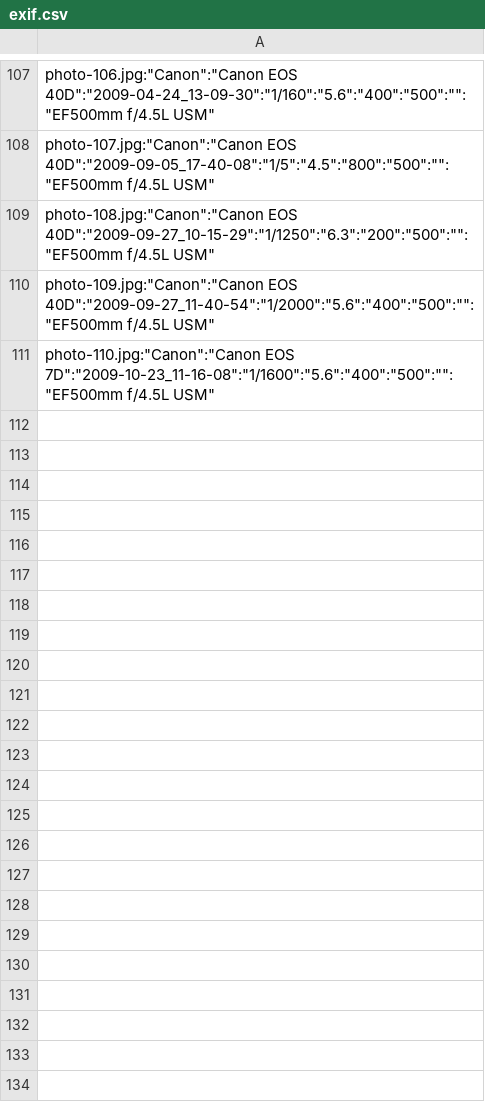
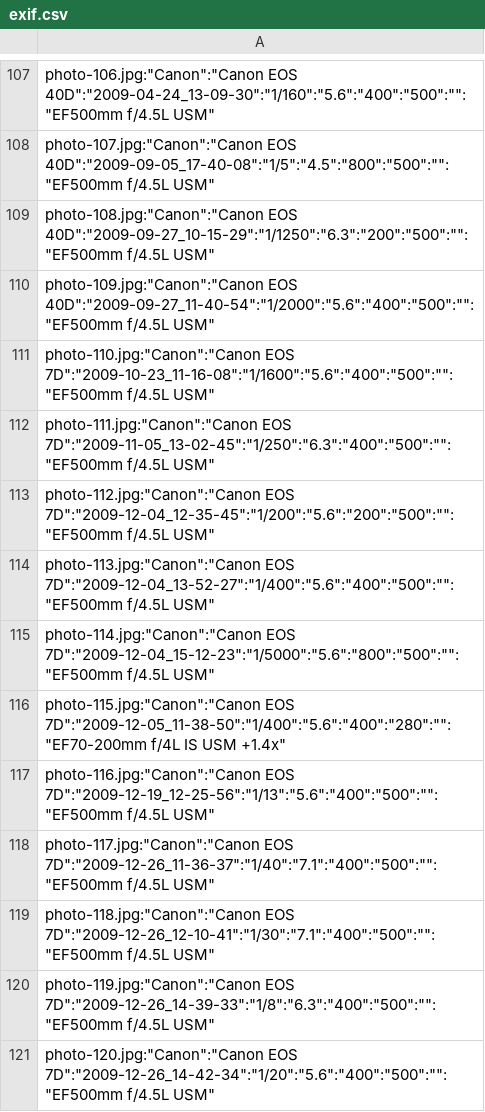
Before and after one commit to bbirdnok/bbirdnok.com, a CSV file: exif.csv, drawn as a sheet; only a part is shown, gaps mark what is left out; the diff names each change by its address in the sheet, - before the commit and + after, or states it on an @@ line.

Commit message:
Add photos 111-120 (10 new gallery entries, 5 new species)
Gallery: 110 -> 120 photos. All new shots are Canon EOS 7D.
EXIF: 10 new entries appended.

New species (5):
- นกกินปลีคอแดง / Crimson Sunbird (photo-111, LC)
- นกเขนหางแดง / Daurian Redstart (photo-112/113, LC)
- นกกินปลีคอดำ / Black-throated Sunbird (photo-114, LC)
- นกจับแมลงดำอกสีส้ม / Mugimaki Flycatcher (photo-117/118, LC)
- นกเดินดงญี่ปุ่น / Japanese Thrush (photo-119/120, LC)

Existing species extended (2):
- นกแว่นตาขาวสีทอง / Indian White-eye gains photo-115 (was 2, now 3)
- นกจับแมลงสีฟ้า / Hainan Blue Flycatcher gains photo-116 (was 2, now 3)

LENS_NAME_MAP: add Canon EOS 7D + EF70-200mm f/4L IS USM +1.4x
(first appearance of the 70-200 lens / 1.4× teleconverter combo on photo-115).

Species table: 67 -> 72 rows. SPECIES_PHOTOS: 67 -> 72 entries.

```diff
--- a/exif.csv
+++ b/exif.csv
+row 112: photo-111.jpg:"Canon":"Canon EOS 7D":"2009-11-05_13-02-45":"1/250":"6.3":"400":"500":"":"EF500mm f/4.5L USM"
+row 113: photo-112.jpg:"Canon":"Canon EOS 7D":"2009-12-04_12-35-45":"1/200":"5.6":"200":"500":"":"EF500mm f/4.5L USM"
+row 114: photo-113.jpg:"Canon":"Canon EOS 7D":"2009-12-04_13-52-27":"1/400":"5.6":"400":"500":"":"EF500mm f/4.5L USM"
+row 115: photo-114.jpg:"Canon":"Canon EOS 7D":"2009-12-04_15-12-23":"1/5000":"5.6":"800":"500":"":"EF500mm f/4.5L USM"
+row 116: photo-115.jpg:"Canon":"Canon EOS 7D":"2009-12-05_11-38-50":"1/400":"5.6":"400":"280":"":"EF70-200mm f/4L IS USM +1.4x"
+row 117: photo-116.jpg:"Canon":"Canon EOS 7D":"2009-12-19_12-25-56":"1/13":"5.6":"400":"500":"":"EF500mm f/4.5L USM"
+row 118: photo-117.jpg:"Canon":"Canon EOS 7D":"2009-12-26_11-36-37":"1/40":"7.1":"400":"500":"":"EF500mm f/4.5L USM"
+row 119: photo-118.jpg:"Canon":"Canon EOS 7D":"2009-12-26_12-10-41":"1/30":"7.1":"400":"500":"":"EF500mm f/4.5L USM"
+row 120: photo-119.jpg:"Canon":"Canon EOS 7D":"2009-12-26_14-39-33":"1/8":"6.3":"400":"500":"":"EF500mm f/4.5L USM"
+row 121: photo-120.jpg:"Canon":"Canon EOS 7D":"2009-12-26_14-42-34":"1/20":"5.6":"400":"500":"":"EF500mm f/4.5L USM"
```
Also changed, not shown: 1 other file.
